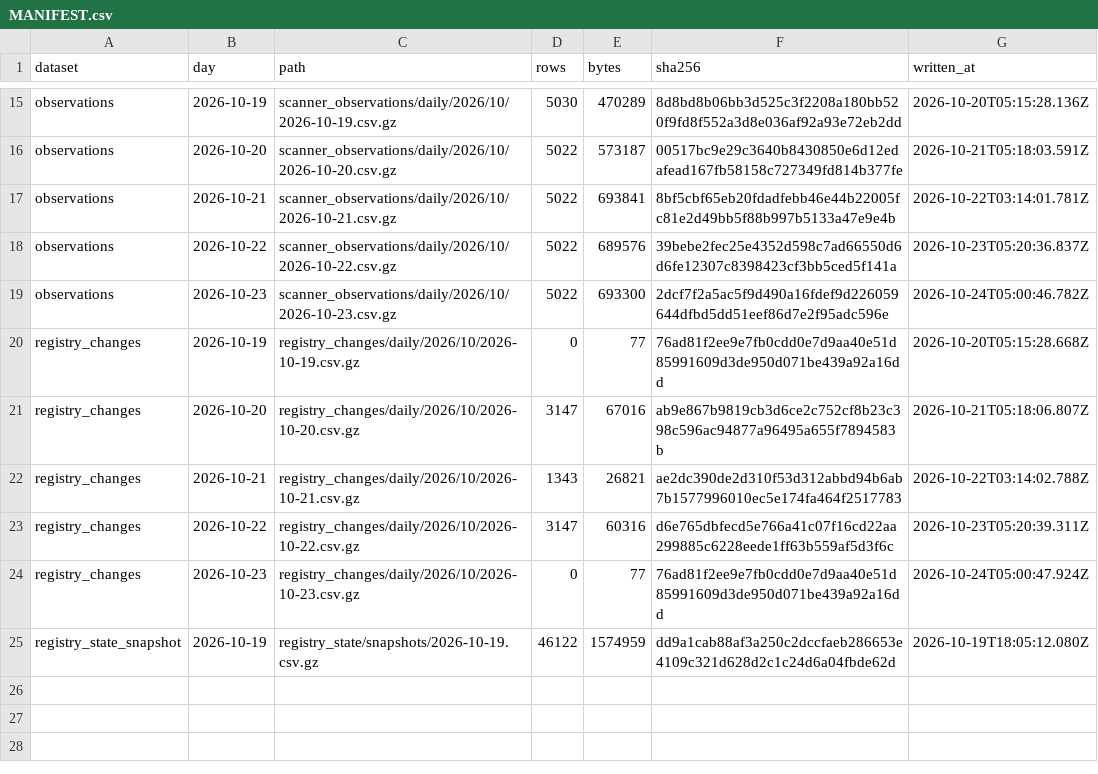
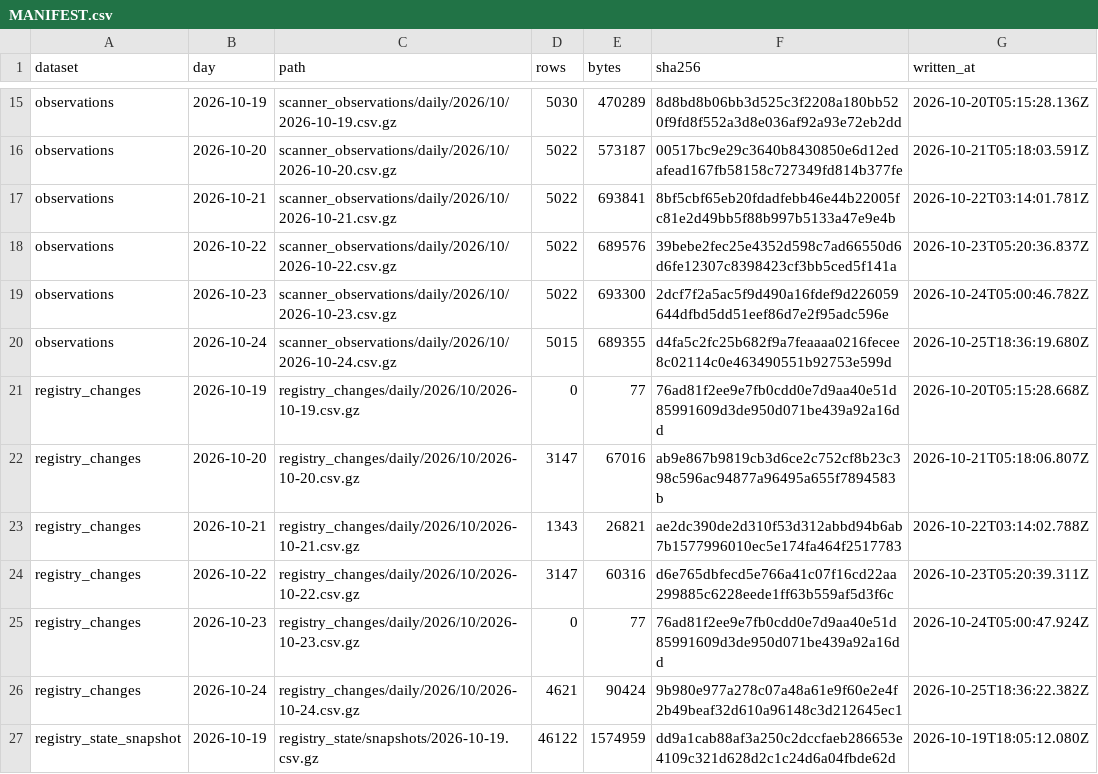
Before and after one commit to PetShopBros/lowdown-data, a CSV file: MANIFEST.csv, drawn as a sheet; only a part is shown, gaps mark what is left out.

Commit message:
data: archive 2026-10-25

```diff
--- a/MANIFEST.csv
+++ b/MANIFEST.csv
@@ -19,2 +19,3 @@ observations,2026-10-22,scanner_observations/daily/2026/10/2026-10-22.csv.gz,502
 observations,2026-10-23,scanner_observations/daily/2026/10/2026-10-23.csv.gz,5022,693300,2dcf7f2a5ac5f9d490a16fdef9d226059644dfbd5dd51eef86d7e2f95adc596e,2026-10-24T05:00:46.782Z
+observations,2026-10-24,scanner_observations/daily/2026/10/2026-10-24.csv.gz,5015,689355,d4fa5c2fc25b682f9a7feaaaa0216fecee8c02114c0e463490551b92753e599d,2026-10-25T18:36:19.680Z
 registry_changes,2026-10-19,registry_changes/daily/2026/10/2026-10-19.csv.gz,0,77,76ad81f2ee9e7fb0cdd0e7d9aa40e51d85991609d3de950d071be439a92a16dd,2026-10-20T05:15:28.668Z
@@ -24,2 +25,3 @@ registry_changes,2026-10-22,registry_changes/daily/2026/10/2026-10-22.csv.gz,314
 registry_changes,2026-10-23,registry_changes/daily/2026/10/2026-10-23.csv.gz,0,77,76ad81f2ee9e7fb0cdd0e7d9aa40e51d85991609d3de950d071be439a92a16dd,2026-10-24T05:00:47.924Z
+registry_changes,2026-10-24,registry_changes/daily/2026/10/2026-10-24.csv.gz,4621,90424,9b980e977a278c07a48a61e9f60e2e4f2b49beaf32d610a96148c3d212645ec1,2026-10-25T18:36:22.382Z
 registry_state_snapshot,2026-10-19,registry_state/snapshots/2026-10-19.csv.gz,46122,1574959,dd9a1cab88af3a250c2dccfaeb286653e4109c321d628d2c1c24d6a04fbde62d,2026-10-19T18:05:12.080Z
```
Also changed, not shown: 2 other files.
